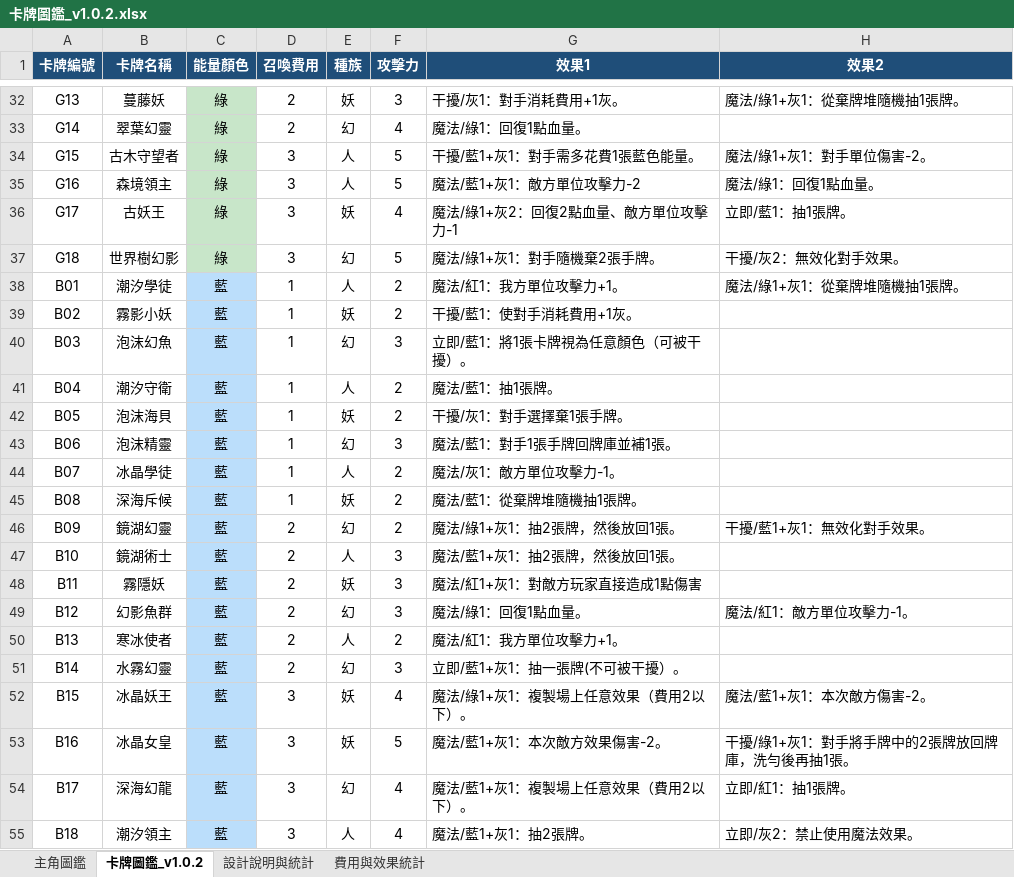
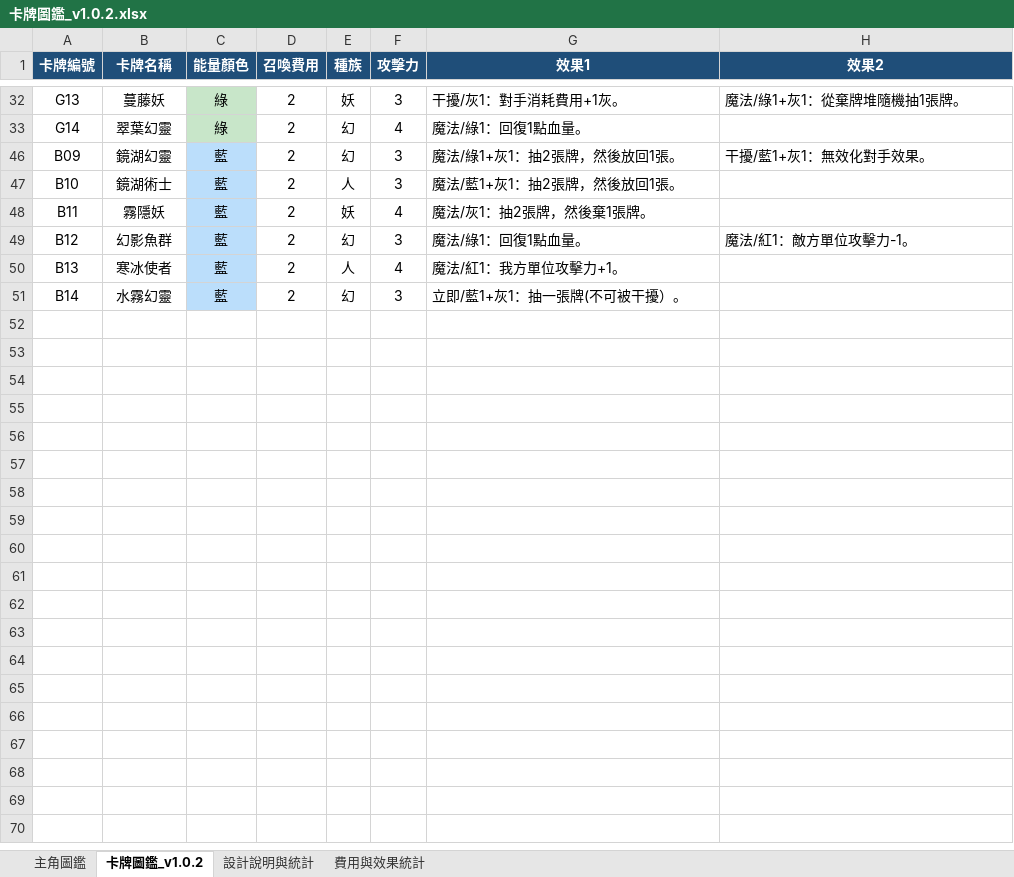
Before and after one commit to XianYi117/TriAspect-Cards, an Excel workbook: data/卡牌圖鑑_v1.0.2.xlsx, sheet 卡牌圖鑑_v1.0.2, drawn as a sheet; only a part is shown, gaps mark what is left out; values as stored, in another font and other column widths than the file's, no borders; the diff covers the shown part only; the diff names each change by its address in the sheet, - before the commit and + after, or states it on an @@ line.

```diff
--- a/data/卡牌圖鑑_v1.0.2.xlsx (sheet 卡牌圖鑑_v1.0.2)
+++ b/data/卡牌圖鑑_v1.0.2.xlsx (sheet 卡牌圖鑑_v1.0.2)
@@ row 34 hidden: G15 | 古木守望者 | 綠 | 3 | 人 | 5 | 干擾/藍1+灰1：對手需多花費1張藍色能量。 | 魔法/綠1+灰1：對手單位傷害-2。 @@
@@ row 35 hidden: G16 | 森境領主 | 綠 | 3 | 人 | 5 | 魔法/藍1+灰1：敵方單位攻擊力-2 | 魔法/綠1：回復1點血量。 @@
@@ row 36 hidden: G17 | 古妖王 | 綠 | 3 | 妖 | 4 | 魔法/綠1+灰2：回復2點血量、敵方單位攻擊力-1 | 立即/藍1：抽1張牌。 @@
@@ row 37 hidden: G18 | 世界樹幻影 | 綠 | 3 | 幻 | 5 | 魔法/綠1+灰1：對手隨機棄2張手牌。 | 干擾/灰2：無效化對手效果。 @@
@@ row 38 hidden: B01 | 潮汐學徒 | 藍 | 1 | 人 | 2 | 魔法/紅1：我方單位攻擊力+1。 | 魔法/綠1+灰1：從棄牌堆隨機抽1張牌。 @@
@@ row 39 hidden: B02 | 霧影小妖 | 藍 | 1 | 妖 | 2 | 干擾/藍1：使對手消耗費用+1灰。 @@
@@ row 40 hidden: B03 | 泡沫幻魚 | 藍 | 1 | 幻 | 3 | 立即/藍1：將1張卡牌視為任意顏色（可被干擾）。 @@
@@ row 41 hidden: B04 | 潮汐守衛 | 藍 | 1 | 人 | 2 | 魔法/藍1：抽1張牌。 @@
@@ row 42 hidden: B05 | 泡沫海貝 | 藍 | 1 | 妖 | 2 | 干擾/灰1：對手選擇棄1張手牌。 @@
@@ row 43 hidden: B06 | 泡沫精靈 | 藍 | 1 | 幻 | 3 | 魔法/藍1：對手1張手牌回牌庫並補1張。 @@
@@ row 44 hidden: B07 | 冰晶學徒 | 藍 | 1 | 人 | 2 | 魔法/灰1：敵方單位攻擊力-1。 @@
@@ row 45 hidden: B08 | 深海斥候 | 藍 | 1 | 妖 | 2 | 魔法/藍1：從棄牌堆隨機抽1張牌。 @@
-F46 (攻擊力): 2
+F46 (攻擊力): 3
-F48 (攻擊力): 3
+F48 (攻擊力): 4
-G48 (效果1): 魔法/紅1+灰1：對敵方玩家直接造成1點傷害
+G48 (效果1): 魔法/灰1：抽2張牌，然後棄1張牌。
-F50 (攻擊力): 2
+F50 (攻擊力): 4
@@ row 52 hidden: B15 | 冰晶妖王 | 藍 | 3 | 妖 | 4 | 魔法/綠1+灰1：複製場上任意效果（費用2以下）。 | 魔法/藍1+灰1：本次敵方傷害-2。 @@
@@ row 53 hidden: B16 | 冰晶女皇 | 藍 | 3 | 妖 | 5 | 魔法/藍1+灰1：本次敵方效果傷害-2。 | 干擾/綠1+灰1：對手將手牌中的2張牌放回牌庫，洗勻後再抽1張。 @@
@@ row 54 hidden: B17 | 深海幻龍 | 藍 | 3 | 幻 | 4 | 魔法/藍1+灰1：複製場上任意效果（費用2以下）。 | 立即/紅1：抽1張牌。 @@
@@ row 55 hidden: B18 | 潮汐領主 | 藍 | 3 | 人 | 4 | 魔法/藍1+灰1：抽2張牌。 | 立即/灰2：禁止使用魔法效果。 @@
```
Also changed, not shown: 1 removed row, 19 hidden or unhidden rows and 2 edited cells elsewhere in this sheet, 2 other files.
